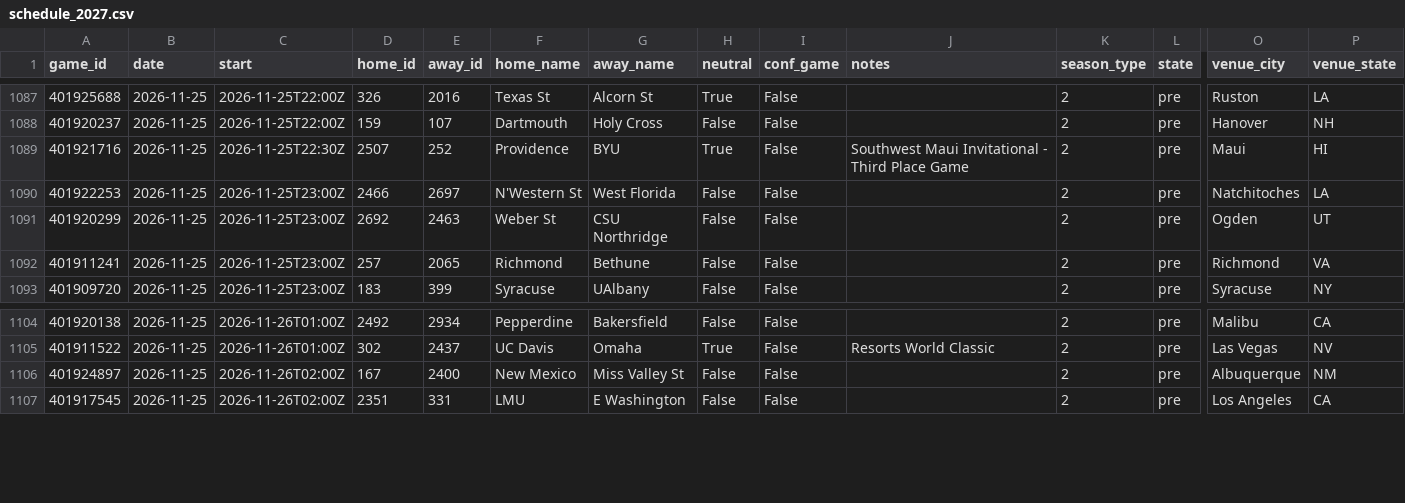
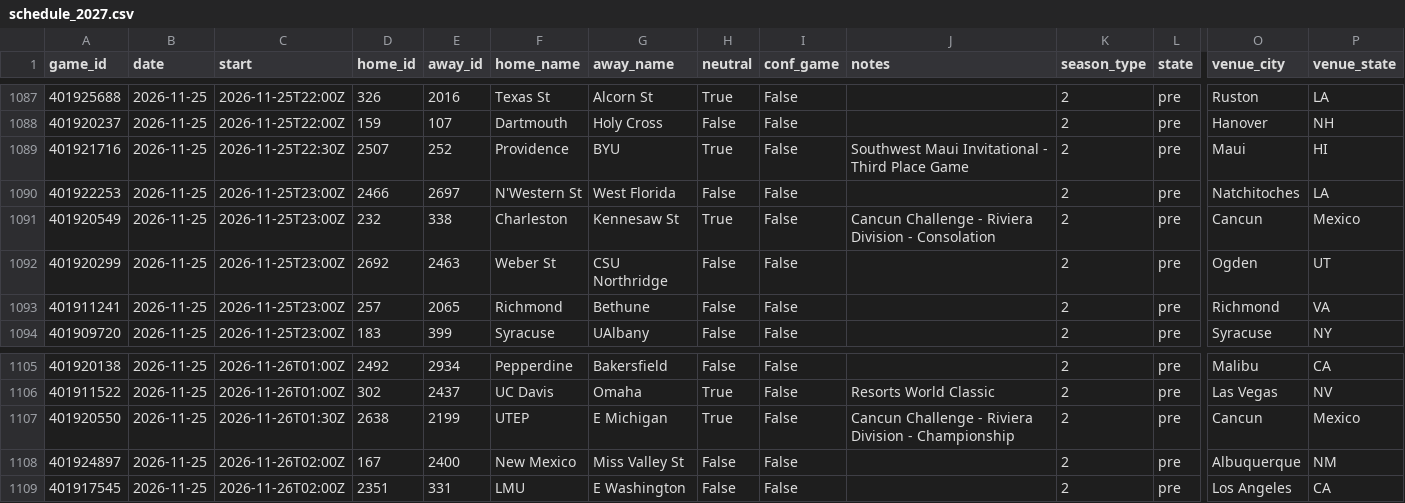
Before and after one commit to Gh0stmahn-ai/cbb-predictor, a CSV file: state/schedule_2027.csv, drawn as a sheet; only a part is shown, gaps mark what is left out; rows hold the shown columns only; the diff names each change by its address in the sheet, - before the commit and + after, or states it on an @@ line.

```diff
--- a/state/schedule_2027.csv
+++ b/state/schedule_2027.csv
+row 1091: 401920549 | 2026-11-25 | 2026-11-25T23:00Z | 232 | 338 | Charleston | Kennesaw St | True | False | Cancun Challenge - Riviera Division - Consolation | 2 | pre | Cancun | Mexico
+row 1107: 401920550 | 2026-11-25 | 2026-11-26T01:30Z | 2638 | 2199 | UTEP | E Michigan | True | False | Cancun Challenge - Riviera Division - Championship | 2 | pre | Cancun | Mexico
```
Also changed, not shown: state/games_2027.csv, state/ledger_2027.csv, 14 other files.
